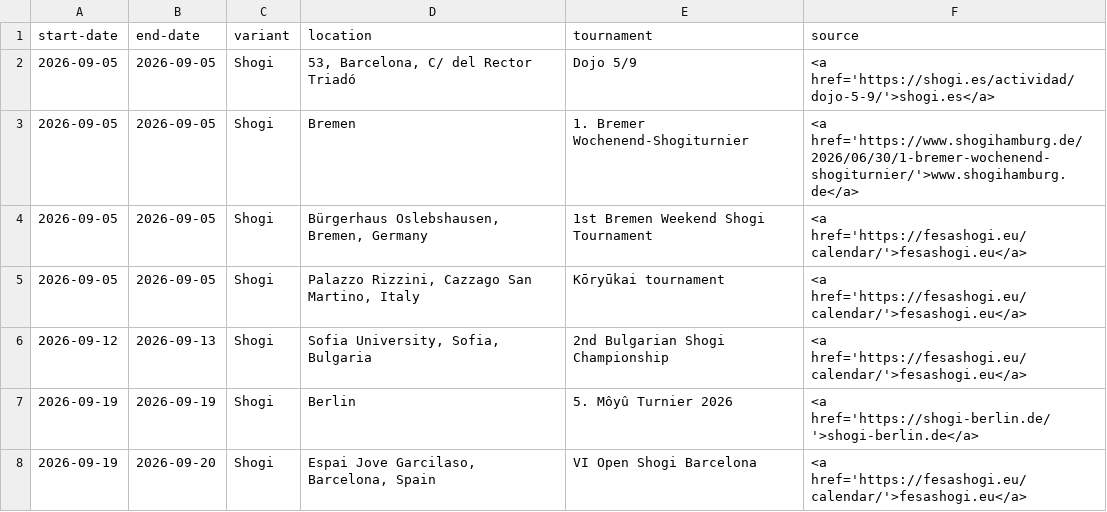
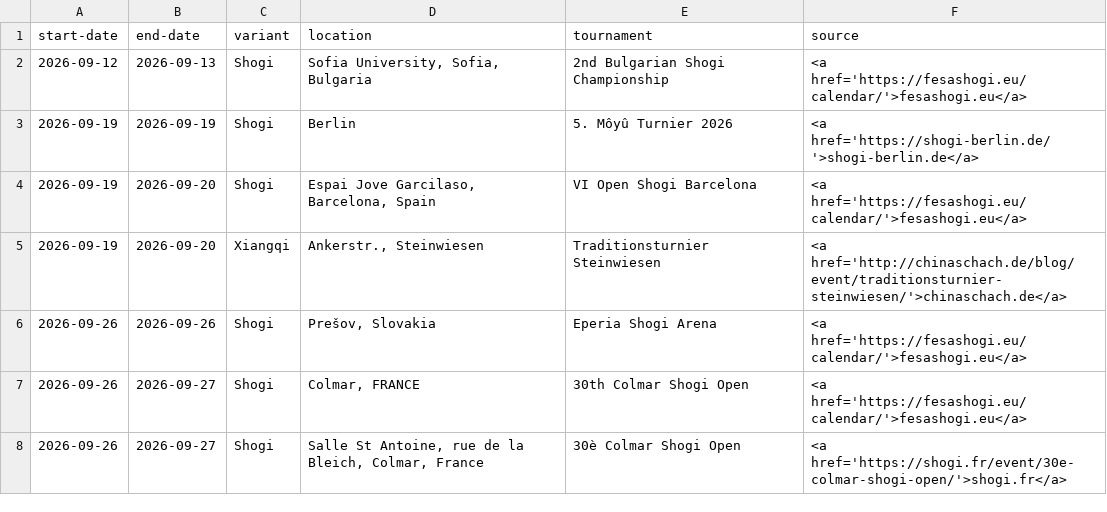
Before and after one commit to chess-variants/chess-variants.github.io, a TSV file: _data/tournaments.tsv, drawn as a sheet; only a part is shown; the shorter side is filled out with more unchanged rows.

```diff
--- a/_data/tournaments.tsv
+++ b/_data/tournaments.tsv
@@ -1,6 +1,2 @@
 start-date	end-date	variant	location	tournament	source
-2026-09-05	2026-09-05	Shogi	53, Barcelona, C/ del Rector Triadó	Dojo 5/9	<a href='https://shogi.es/actividad/dojo-5-9/'>shogi.es</a>
-2026-09-05	2026-09-05	Shogi	Bremen	1. Bremer Wochenend-Shogiturnier	<a href='https://www.shogihamburg.de/2026/06/30/1-bremer-wochenend-shogiturnier/'>www.shogihamburg.de</a>
-2026-09-05	2026-09-05	Shogi	Bürgerhaus Oslebshausen, Bremen, Germany	1st Bremen Weekend Shogi Tournament	<a href='https://fesashogi.eu/calendar/'>fesashogi.eu</a>
-2026-09-05	2026-09-05	Shogi	Palazzo Rizzini, Cazzago San Martino, Italy	Kōryūkai tournament	<a href='https://fesashogi.eu/calendar/'>fesashogi.eu</a>
 2026-09-12	2026-09-13	Shogi	Sofia University, Sofia, Bulgaria	2nd Bulgarian Shogi Championship	<a href='https://fesashogi.eu/calendar/'>fesashogi.eu</a>
```
